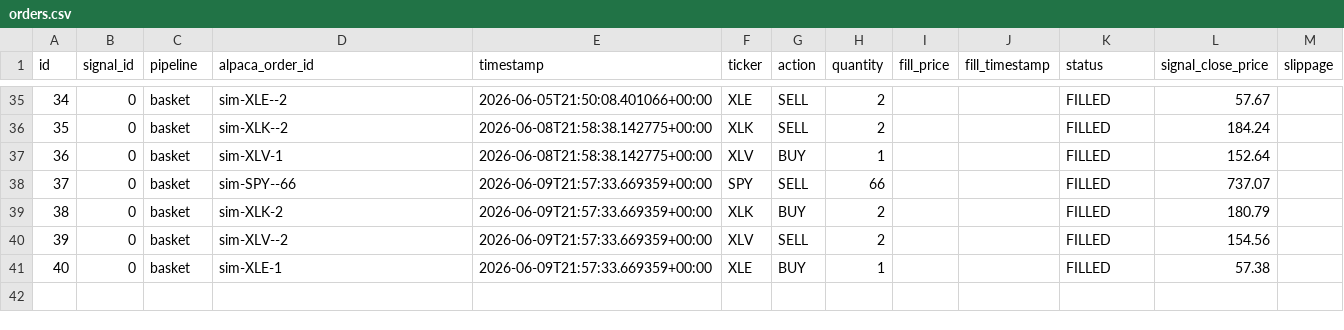
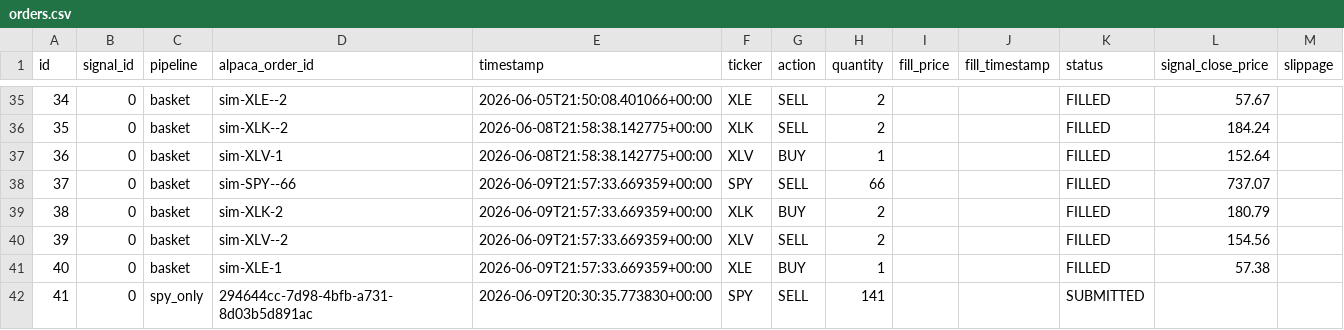
Before and after one commit to dads2busy/SchroederTrader, a CSV file: data/orders.csv, drawn as a sheet; only a part is shown, gaps mark what is left out; the diff names each change by its address in the sheet, - before the commit and + after, or states it on an @@ line.

Commit message:
chore: state 2026-06-09

```diff
--- a/data/orders.csv
+++ b/data/orders.csv
+row 42: 41 | 0 | spy_only | 294644cc-7d98-4bfb-a731-8d03b5d891ac | 2026-06-09T20:30:35.773830+00:00 | SPY | SELL | 141 |  |  | SUBMITTED
```
